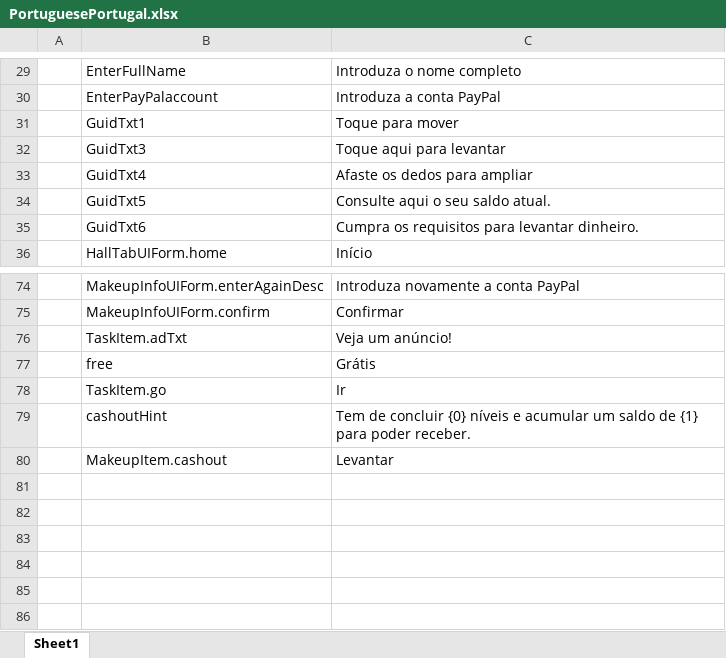
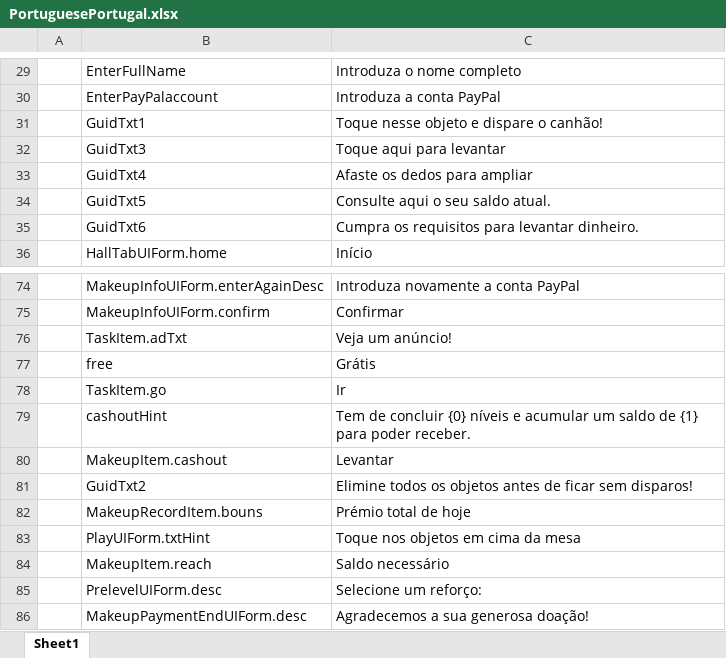
Before and after one commit to HoXoRo/smash, an Excel workbook: AAAGameData/Languages/PortuguesePortugal.xlsx, sheet Sheet1, drawn as a sheet; only a part is shown, gaps mark what is left out; values as stored, in another font and other column widths than the file's, no borders; charts and pictures not drawn; the diff names each change by its address in the sheet, - before the commit and + after, or states it on an @@ line.

```diff
--- a/AAAGameData/Languages/PortuguesePortugal.xlsx (sheet Sheet1)
+++ b/AAAGameData/Languages/PortuguesePortugal.xlsx (sheet Sheet1)
-C31: Toque para mover
+C31: Toque nesse objeto e dispare o canhão!
+row 81:  | GuidTxt2 | Elimine todos os objetos antes de ficar sem disparos!
+row 82:  | MakeupRecordItem.bouns | Prémio total de hoje
+row 83:  | PlayUIForm.txtHint | Toque nos objetos em cima da mesa
+row 84:  | MakeupItem.reach | Saldo necessário
+row 85:  | PrelevelUIForm.desc | Selecione um reforço:
+row 86:  | MakeupPaymentEndUIForm.desc | Agradecemos a sua generosa doação!
```
Also changed, not shown: charts or pictures, AAAGameData/Languages/Hindi.xlsx, AAAGameData/Languages/Japanese.xlsx, 33 other files.
